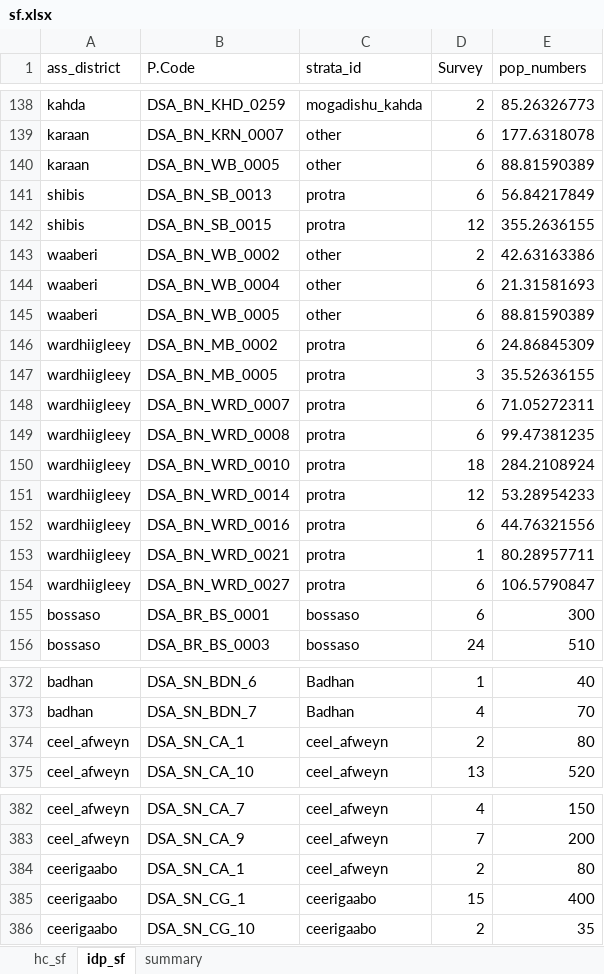
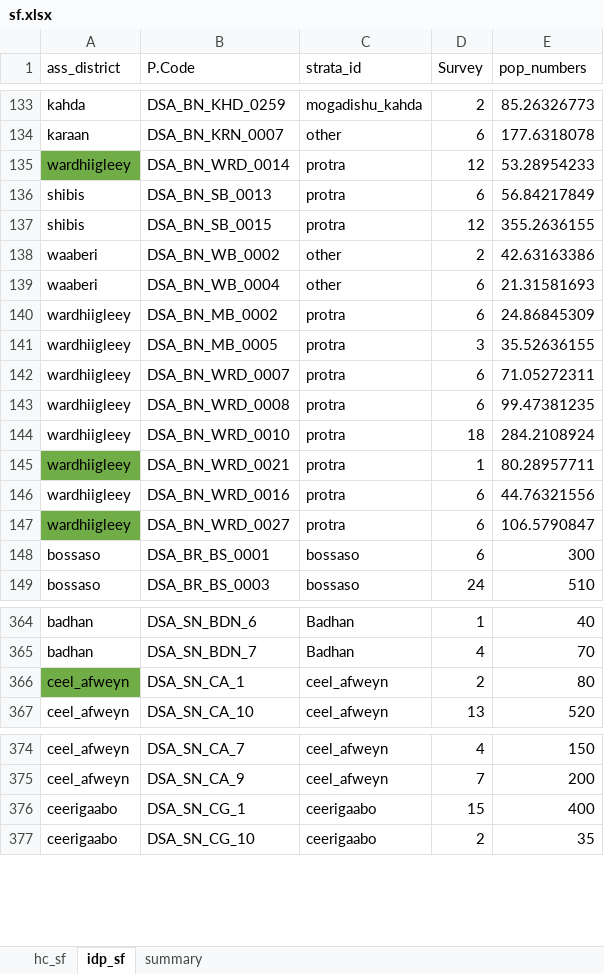
Before and after one commit to caldwellst/som_mcna_19, an Excel workbook: input/sample/sf.xlsx, sheet idp_sf, drawn as a sheet; only a part is shown, gaps mark what is left out; values as stored, in another font and other column widths than the file's, no borders; conditional formats not drawn; removed rows and columns are numbered as before the commit, all else as after; the diff covers the shown part only; the diff names each change by its address in the sheet, - before the commit and + after, or states it on an @@ line.

```diff
--- a/input/sample/sf.xlsx (sheet idp_sf)
+++ b/input/sample/sf.xlsx (sheet idp_sf)
-row 140: karaan | DSA_BN_WB_0005 | other | 6 | 88.81590389
@@ row 151 moved to row 135: wardhiigleey @@
@@ row 145 moved to row 109: waaberi @@
@@ row 153 moved to row 145: wardhiigleey @@
-A147 fill: none
+A147 fill: #70AD47
-A366 fill: none
+A366 fill: #70AD47
-row 384: ceerigaabo | DSA_SN_CA_1 | ceel_afweyn | 2 | 80
```
Also changed, not shown: 7 removed rows, 2 moved rows and cell formats elsewhere in this sheet, sheet hc_sf, 8 other files.
